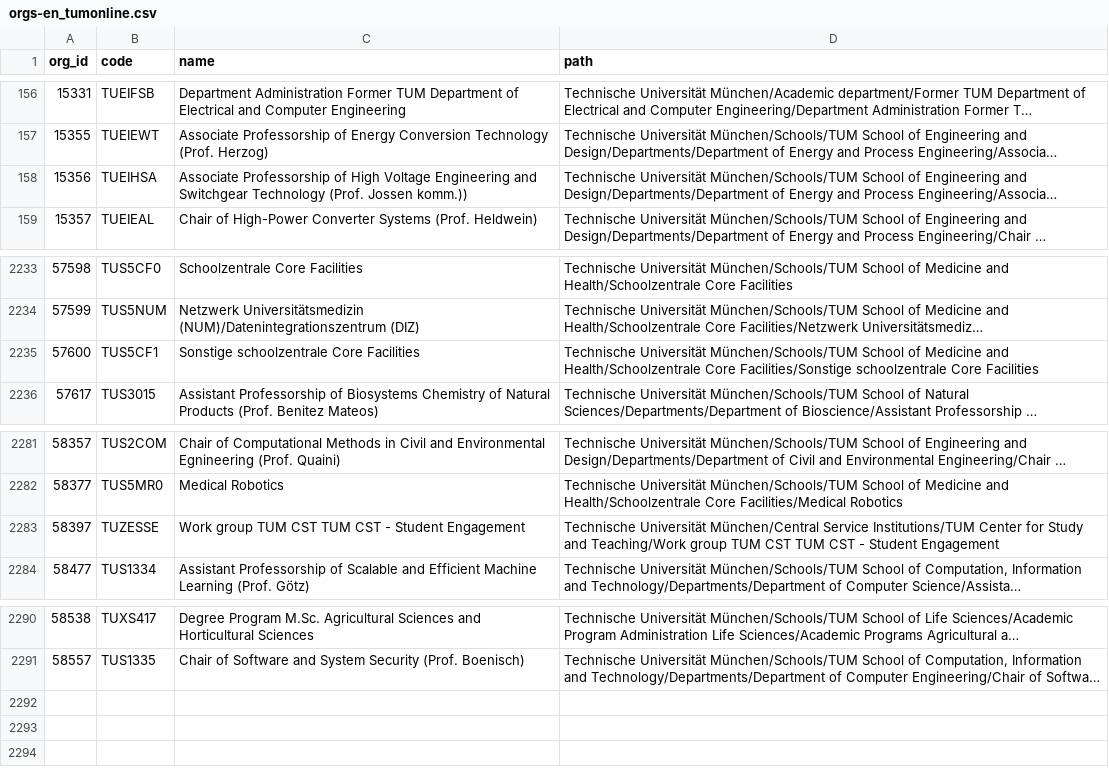
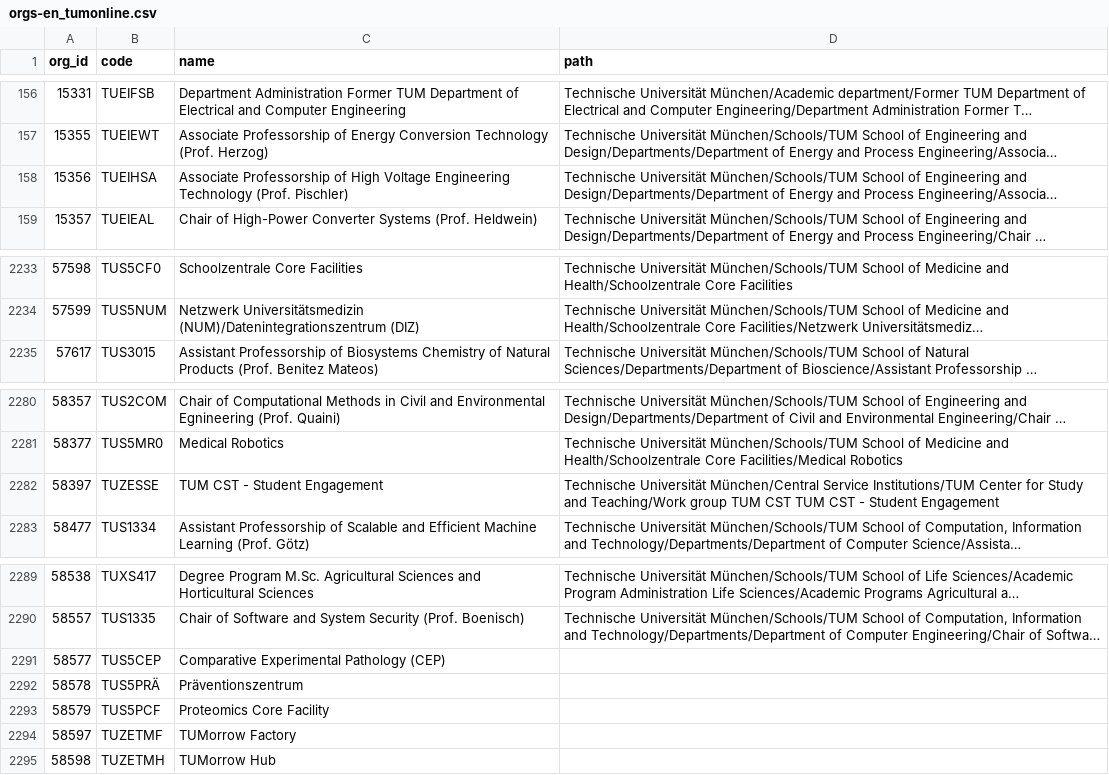
Before and after one commit to TUM-Dev/NavigaTUM, a CSV file: data/external/results/orgs-en_tumonline.csv, drawn as a sheet; only a part is shown, gaps mark what is left out; long unchanged cells end in …; removed rows and columns are numbered as before the commit, all else as after; the diff names each change by its address in the sheet, - before the commit and + after, or states it on an @@ line.

```diff
--- a/data/external/results/orgs-en_tumonline.csv
+++ b/data/external/results/orgs-en_tumonline.csv
-C158 (name): …Voltage Engineering and Switchgear Technology (Prof. Jossen komm.))
+C158 (name): …Voltage Engineering Technology (Prof. Pischler)
-row 2235: 57600 | TUS5CF1 | Sonstige schoolzentrale Core Facilities | Technische Universität München/Schools/TUM School of Medicine and Health/Schoolzentrale Core Facilities/Sonstige schoolzentrale Core Facilities
-C2282 (name): Work group TUM CST TUM CST - Student Engagement
+C2282 (name): TUM CST - Student Engagement
+row 2291: 58577 | TUS5CEP | Comparative Experimental Pathology (CEP)
+row 2292: 58578 | TUS5PRÄ | Präventionszentrum
+row 2293: 58579 | TUS5PCF | Proteomics Core Facility
+row 2294: 58597 | TUZETMF | TUMorrow Factory
+row 2295: 58598 | TUZETMH | TUMorrow Hub
```
Also changed, not shown: data/external/results/buildings_tumonline.csv, data/external/results/orgs-de_tumonline.csv, 3 other files.
